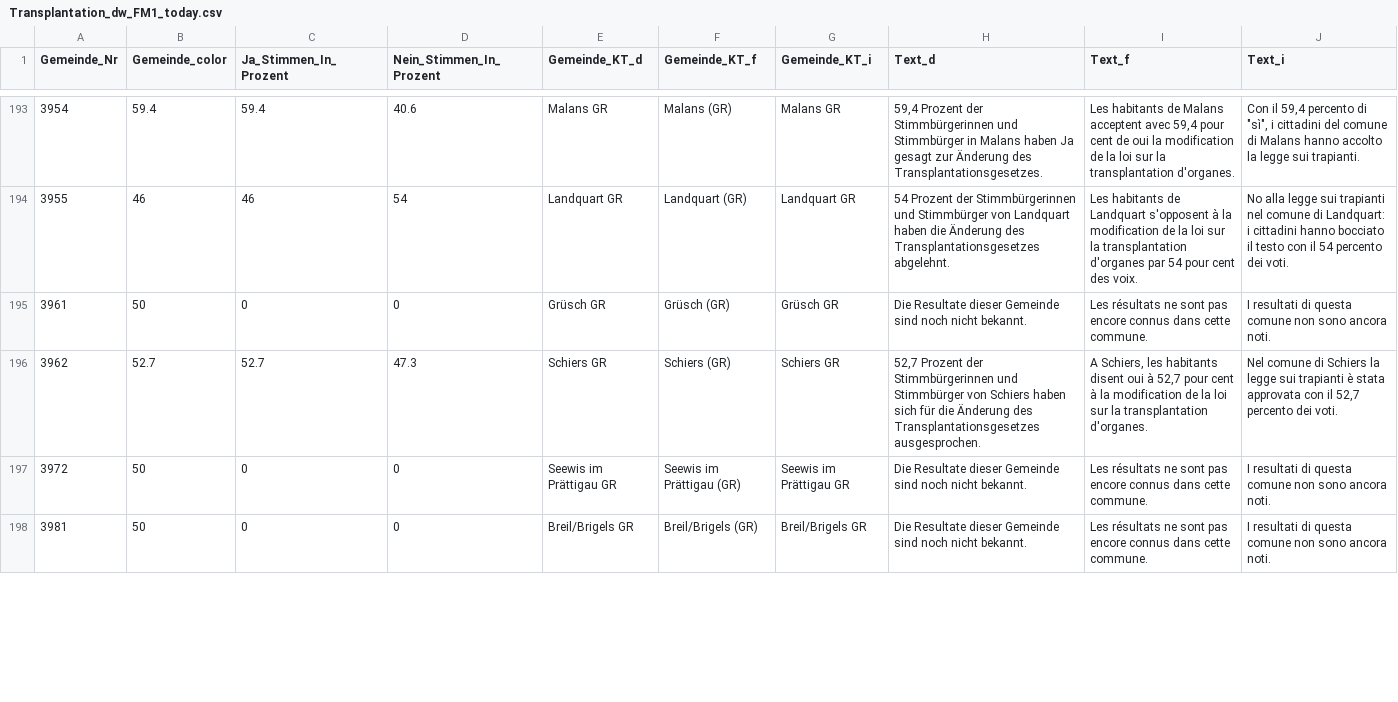
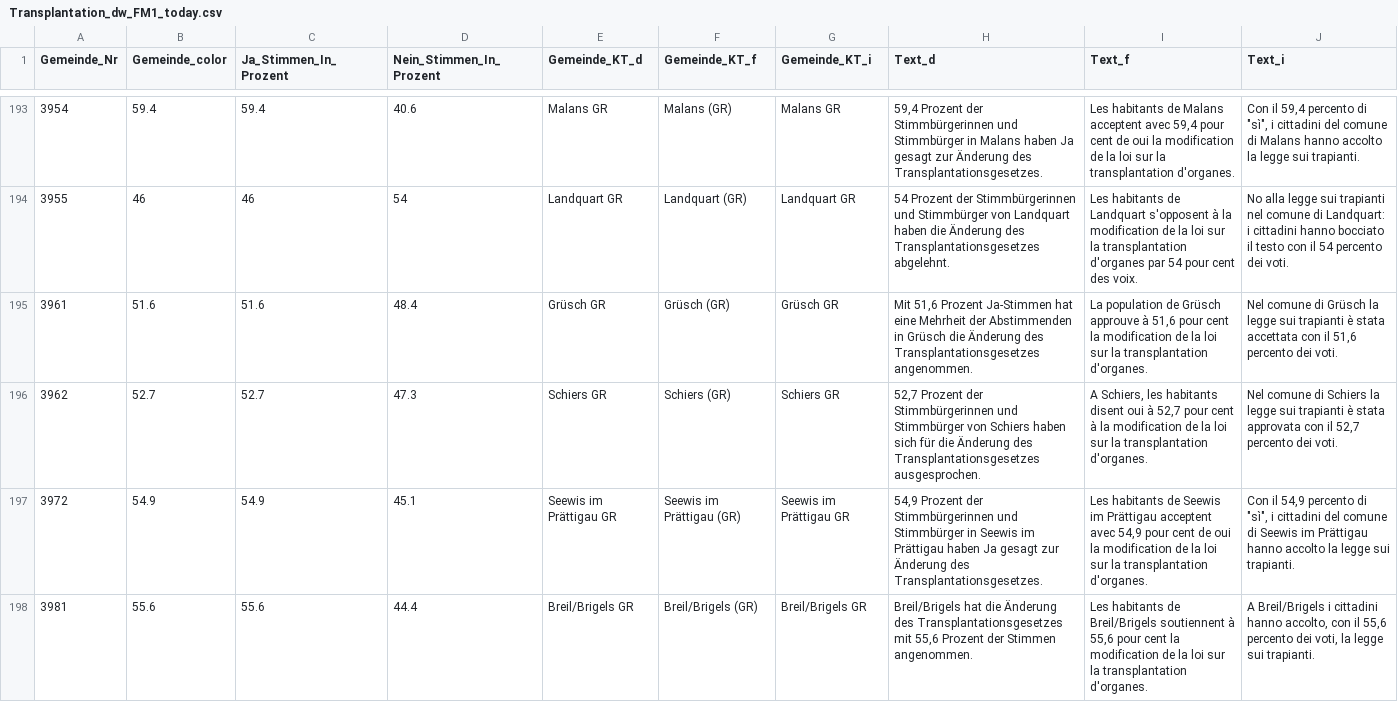
Before and after one commit to awp-finanznachrichten/lena_mai2022, a CSV file: Output/Transplantation_dw_FM1_today.csv, drawn as a sheet; only a part is shown, gaps mark what is left out; the diff covers the shown part only.

```diff
--- a/Output/Transplantation_dw_FM1_today.csv
+++ b/Output/Transplantation_dw_FM1_today.csv
@@ -194,5 +194,5 @@
 3955,46,46,54,"Landquart GR","Landquart (GR)","Landquart GR","54 Prozent der Stimmbürgerinnen und Stimmbürger von Landquart haben die Änderung des Transplantationsgesetzes abgelehnt.","Les habitants de Landquart s'opposent à la modification de la loi sur la transplantation d'organes par 54 pour cent des voix.","No alla legge sui trapianti nel comune di Landquart: i cittadini hanno bocciato il testo con il 54 percento dei voti."
-3961,50,0,0,"Grüsch GR","Grüsch (GR)","Grüsch GR","Die Resultate dieser Gemeinde sind noch nicht bekannt.","Les résultats ne sont pas encore connus dans cette commune.","I resultati di questa comune non sono ancora noti."
+3961,51.6,51.6,48.4,"Grüsch GR","Grüsch (GR)","Grüsch GR","Mit 51,6 Prozent Ja-Stimmen hat eine Mehrheit der Abstimmenden in Grüsch die Änderung des Transplantationsgesetzes angenommen.","La population de Grüsch approuve à 51,6 pour cent la modification de la loi sur la transplantation d'organes.","Nel comune di Grüsch la legge sui trapianti è stata accettata con il 51,6 percento dei voti."
 3962,52.7,52.7,47.3,"Schiers GR","Schiers (GR)","Schiers GR","52,7 Prozent der Stimmbürgerinnen und Stimmbürger von Schiers haben sich für die Änderung des Transplantationsgesetzes ausgesprochen.","A Schiers, les habitants disent oui à 52,7 pour cent à la modification de la loi sur la transplantation d'organes.","Nel comune di Schiers la legge sui trapianti è stata approvata con il 52,7 percento dei voti."
-3972,50,0,0,"Seewis im Prättigau GR","Seewis im Prättigau (GR)","Seewis im Prättigau GR","Die Resultate dieser Gemeinde sind noch nicht bekannt.","Les résultats ne sont pas encore connus dans cette commune.","I resultati di questa comune non sono ancora noti."
-3981,50,0,0,"Breil/Brigels GR","Breil/Brigels (GR)","Breil/Brigels GR","Die Resultate dieser Gemeinde sind noch nicht bekannt.","Les résultats ne sont pas encore connus dans cette commune.","I resultati di questa comune non sono ancora noti."
+3972,54.9,54.9,45.1,"Seewis im Prättigau GR","Seewis im Prättigau (GR)","Seewis im Prättigau GR","54,9 Prozent der Stimmbürgerinnen und Stimmbürger in Seewis im Prättigau haben Ja gesagt zur Änderung des Transplantationsgesetzes.","Les habitants de Seewis im Prättigau acceptent avec 54,9 pour cent de oui la modification de la loi sur la transplantation d'organes.","Con il 54,9 percento di ""sì"", i cittadini del comune di Seewis im Prättigau hanno accolto la legge sui trapianti."
+3981,55.6,55.6,44.4,"Breil/Brigels GR","Breil/Brigels (GR)","Breil/Brigels GR","Breil/Brigels hat die Änderung des Transplantationsgesetzes mit 55,6 Prozent der Stimmen angenommen.","Les habitants de Breil/Brigels soutiennent à 55,6 pour cent la modification de la loi sur la transplantation d'organes.","A Breil/Brigels i cittadini hanno accolto, con il 55,6 percento dei voti, la legge sui trapianti."
```
Also changed, not shown: 90 edited cells elsewhere in this file, Output/Film_dw_FM1_today.csv, Output/Frontex_dw_FM1_today.csv, 19 other files.
